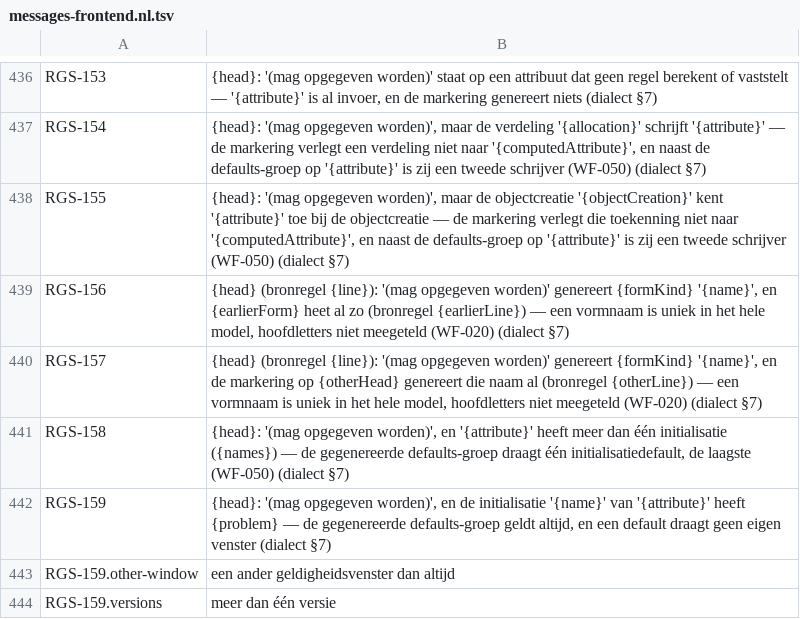
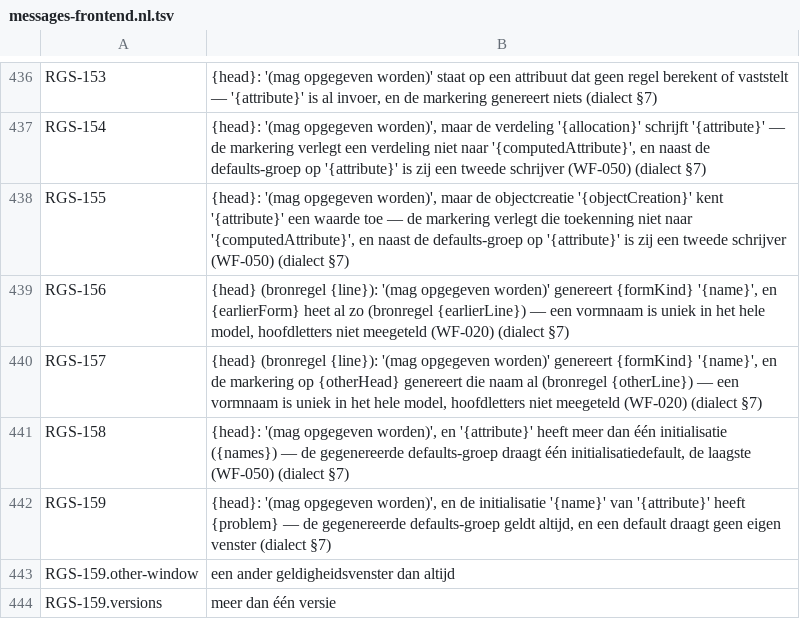
Before and after one commit to uchar-dev/uchar, a TSV file: frontends/regelspraak/src/main/resources/dev/uchar/regelspraak/message/messages-frontend.nl.tsv, drawn as a sheet; only a part is shown, gaps mark what is left out.

Commit message:
Fixronde: RGS-155 zonder dubbeling, en de laatste initialisaties die een lid bedoelen
RGS-155 zegt in beide talen dat de objectcreatie het attribuut een
waarde toekent, zonder de creatie twee keer te noemen. Van de 251
plaatsen waar "initialis…" naast een creatie, lid of gemaakt object
staat, bedoelden er 85 een lid van een creatie; die zeggen nu
toekenning (assignment), ook een testnaam en de dumpregel in de
Drools-suite, twee testlabels in de clingo-suite en de citaten van de
clingo-weigering. De Initialisatie-regel en v0-namen blijven.

```diff
--- a/frontends/regelspraak/src/main/resources/dev/uchar/regelspraak/message/messages-frontend.nl.tsv
+++ b/frontends/regelspraak/src/main/resources/dev/uchar/regelspraak/message/messages-frontend.nl.tsv
@@ -437,3 +437,3 @@ RGS-153	{head}: '(mag opgegeven worden)' staat op een attribuut dat geen regel b
 RGS-154	{head}: '(mag opgegeven worden)', maar de verdeling '{allocation}' schrijft '{attribute}' — de markering verlegt een verdeling niet naar '{computedAttribute}', en naast de defaults-groep op '{attribute}' is zij een tweede schrijver (WF-050) (dialect §7)
-RGS-155	{head}: '(mag opgegeven worden)', maar de objectcreatie '{objectCreation}' kent '{attribute}' toe bij de objectcreatie — de markering verlegt die toekenning niet naar '{computedAttribute}', en naast de defaults-groep op '{attribute}' is zij een tweede schrijver (WF-050) (dialect §7)
+RGS-155	{head}: '(mag opgegeven worden)', maar de objectcreatie '{objectCreation}' kent '{attribute}' een waarde toe — de markering verlegt die toekenning niet naar '{computedAttribute}', en naast de defaults-groep op '{attribute}' is zij een tweede schrijver (WF-050) (dialect §7)
 RGS-156	{head} (bronregel {line}): '(mag opgegeven worden)' genereert {formKind} '{name}', en {earlierForm} heet al zo (bronregel {earlierLine}) — een vormnaam is uniek in het hele model, hoofdletters niet meegeteld (WF-020) (dialect §7)
```
Also changed, not shown: frontends/regelspraak/src/main/resources/dev/uchar/regelspraak/message/messages-frontend.en.tsv, 42 other files.
